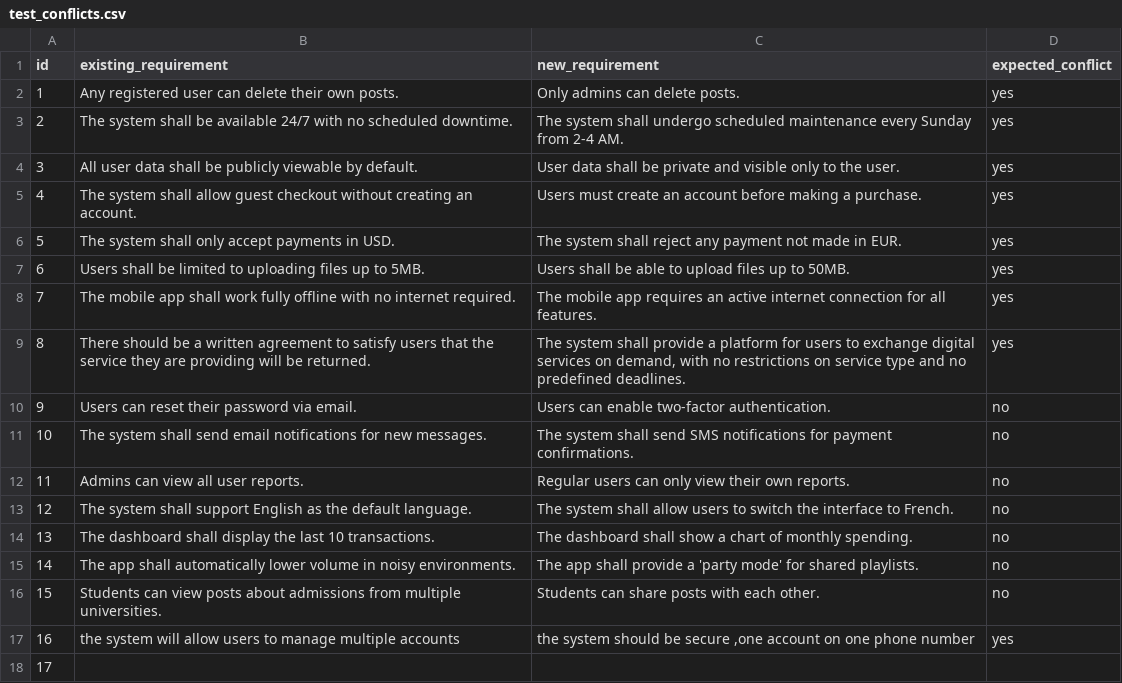
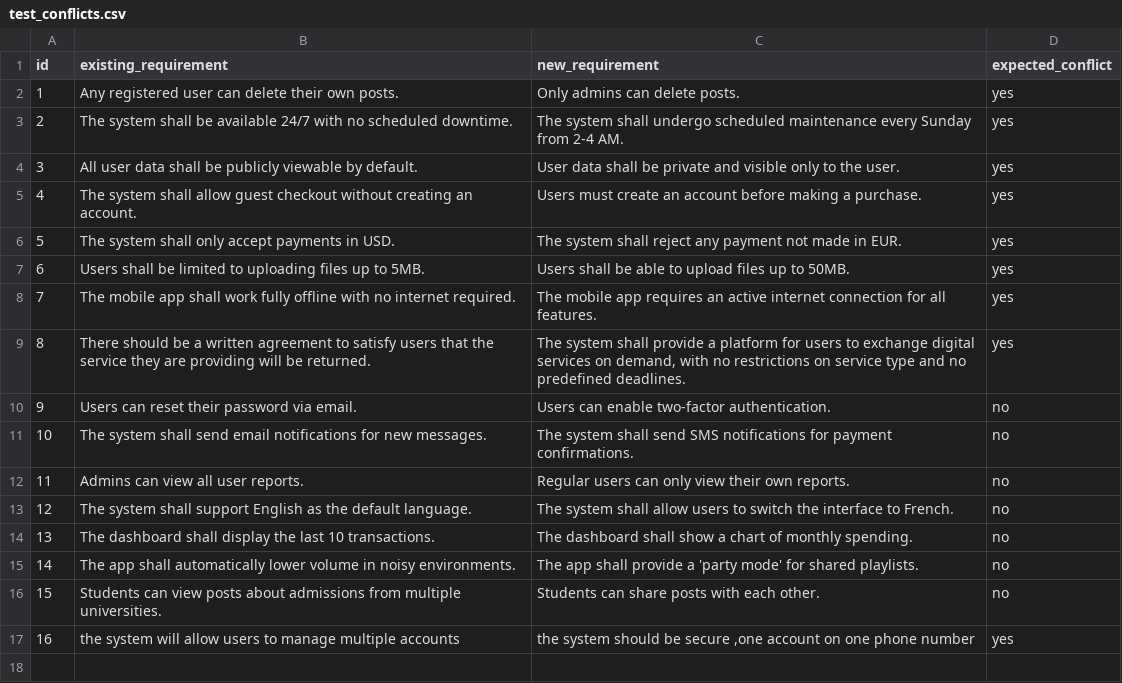
Before and after one commit to hira-riaz/clear-req-ai, a CSV file: eval/test_conflicts.csv, drawn as a sheet; the diff names each change by its address in the sheet, - before the commit and + after, or states it on an @@ line.

```diff
--- a/eval/test_conflicts.csv
+++ b/eval/test_conflicts.csv
-row 18: 17
```
Also changed, not shown: 4 other files.
